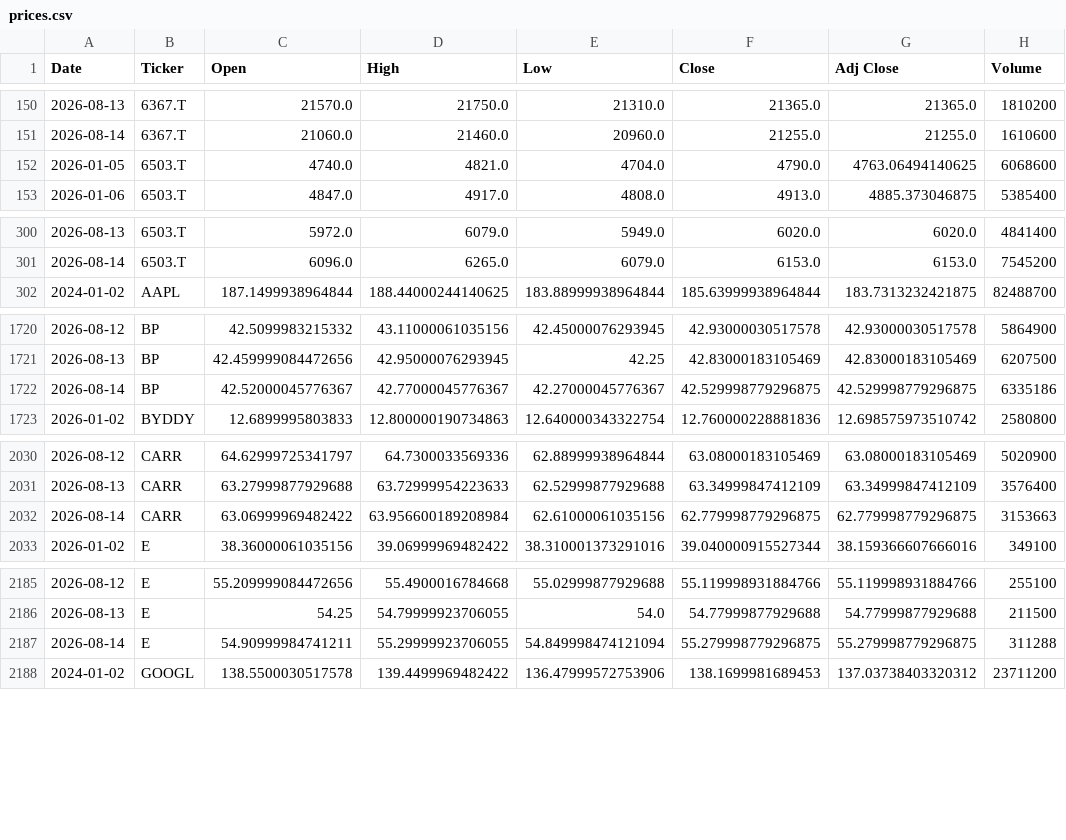
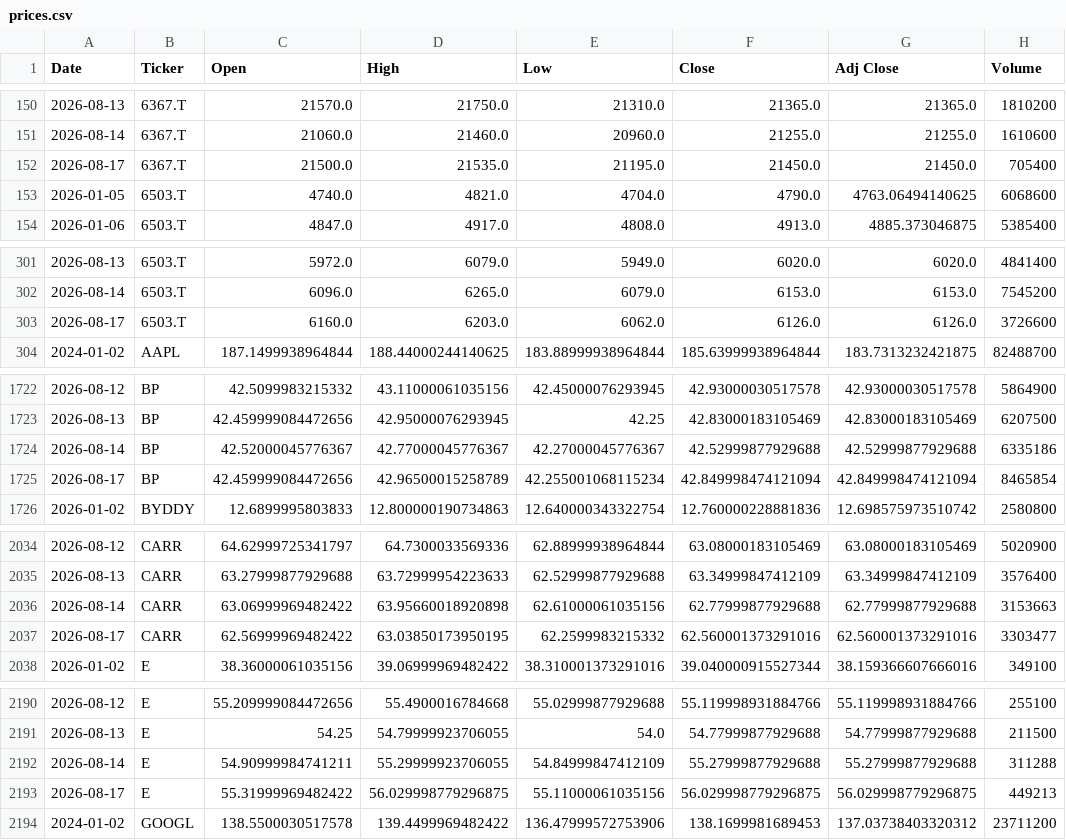
Before and after one commit to icengel91/WebMiningProject, a CSV file: data/raw/prices/prices.csv, drawn as a sheet; only a part is shown, gaps mark what is left out; the diff covers the shown part only.

```diff
--- a/data/raw/prices/prices.csv
+++ b/data/raw/prices/prices.csv
@@ -151,2 +151,3 @@ Date,Ticker,Open,High,Low,Close,Adj Close,Volume
 2026-08-14,6367.T,21060.0,21460.0,20960.0,21255.0,21255.0,1610600
+2026-08-17,6367.T,21500.0,21535.0,21195.0,21450.0,21450.0,705400
 2026-01-05,6503.T,4740.0,4821.0,4704.0,4790.0,4763.06494140625,6068600
@@ -301,2 +302,3 @@ Date,Ticker,Open,High,Low,Close,Adj Close,Volume
 2026-08-14,6503.T,6096.0,6265.0,6079.0,6153.0,6153.0,7545200
+2026-08-17,6503.T,6160.0,6203.0,6062.0,6126.0,6126.0,3726600
 2024-01-02,AAPL,187.1499938964844,188.44000244140625,183.88999938964844,185.63999938964844,183.7313232421875,82488700
@@ -1721,3 +1723,4 @@ Date,Ticker,Open,High,Low,Close,Adj Close,Volume
 2026-08-13,BP,42.459999084472656,42.95000076293945,42.25,42.83000183105469,42.83000183105469,6207500
-2026-08-14,BP,42.52000045776367,42.77000045776367,42.27000045776367,42.529998779296875,42.529998779296875,6335186
+2026-08-14,BP,42.52000045776367,42.77000045776367,42.27000045776367,42.52999877929688,42.52999877929688,6335186
+2026-08-17,BP,42.459999084472656,42.96500015258789,42.255001068115234,42.849998474121094,42.849998474121094,8465854
 2026-01-02,BYDDY,12.6899995803833,12.800000190734863,12.640000343322754,12.760000228881836,12.698575973510742,2580800
@@ -2031,3 +2035,4 @@ Date,Ticker,Open,High,Low,Close,Adj Close,Volume
 2026-08-13,CARR,63.27999877929688,63.72999954223633,62.52999877929688,63.34999847412109,63.34999847412109,3576400
-2026-08-14,CARR,63.06999969482422,63.956600189208984,62.61000061035156,62.779998779296875,62.779998779296875,3153663
+2026-08-14,CARR,63.06999969482422,63.95660018920898,62.61000061035156,62.77999877929688,62.77999877929688,3153663
+2026-08-17,CARR,62.56999969482422,63.03850173950195,62.2599983215332,62.560001373291016,62.560001373291016,3303477
 2026-01-02,E,38.36000061035156,39.06999969482422,38.310001373291016,39.040000915527344,38.159366607666016,349100
@@ -2186,3 +2191,4 @@ Date,Ticker,Open,High,Low,Close,Adj Close,Volume
 2026-08-13,E,54.25,54.79999923706055,54.0,54.77999877929688,54.77999877929688,211500
-2026-08-14,E,54.90999984741211,55.29999923706055,54.849998474121094,55.279998779296875,55.279998779296875,311288
+2026-08-14,E,54.90999984741211,55.29999923706055,54.84999847412109,55.27999877929688,55.27999877929688,311288
+2026-08-17,E,55.31999969482422,56.029998779296875,55.11000061035156,56.029998779296875,56.029998779296875,449213
 2024-01-02,GOOGL,138.5500030517578,139.4499969482422,136.47999572753906,138.1699981689453,137.03738403320312,23711200
```
Also changed, not shown: 7 added rows elsewhere in this file, 1 other file.
